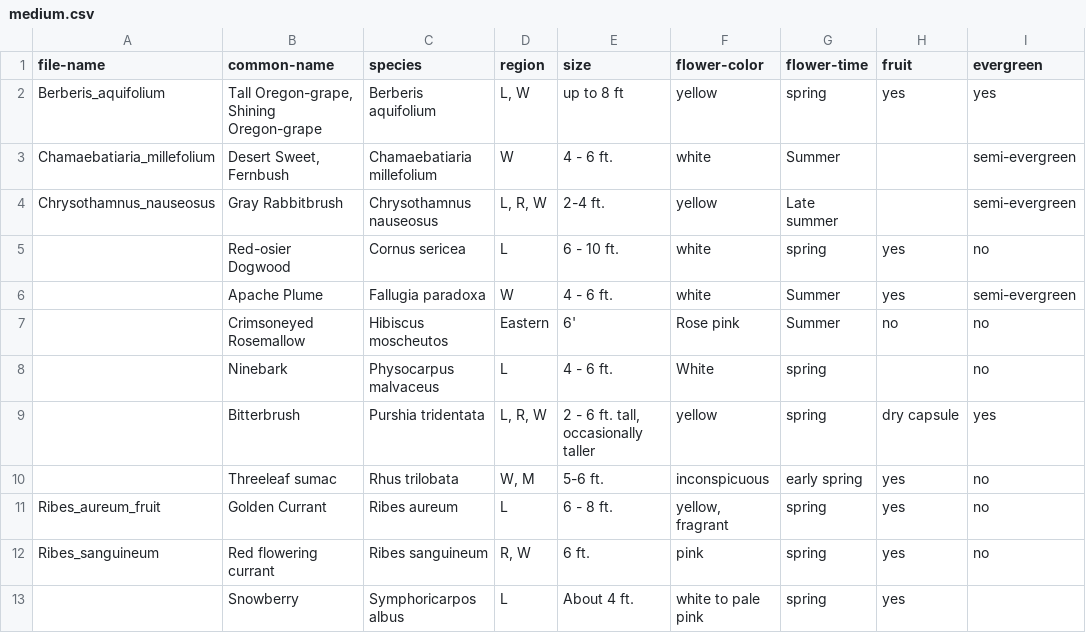
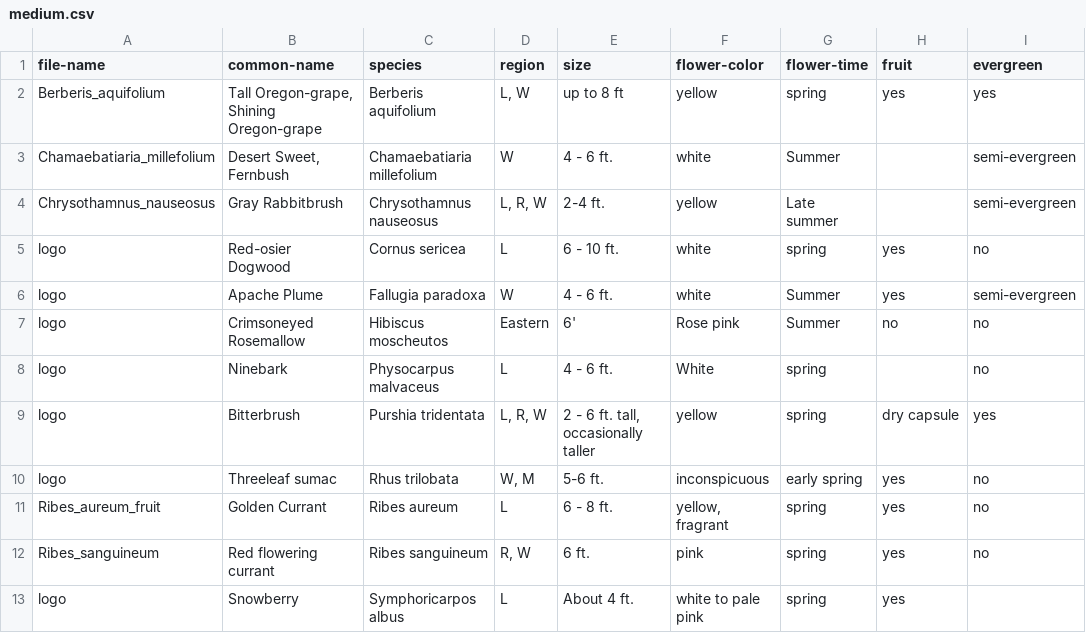
Before and after one commit to jeking123/desertjewelsnuresery, a CSV file: _data/medium.csv, drawn as a sheet; only a part is shown; the diff names each change by its address in the sheet, - before the commit and + after, or states it on an @@ line.

```diff
--- a/_data/medium.csv
+++ b/_data/medium.csv
-A5:A10 (file-name): (empty)
+A5:A10 (file-name): logo
-A13 (file-name): (empty)
+A13 (file-name): logo
```
Also changed, not shown: _data/grasses.csv, _data/low.csv, 7 other files.
